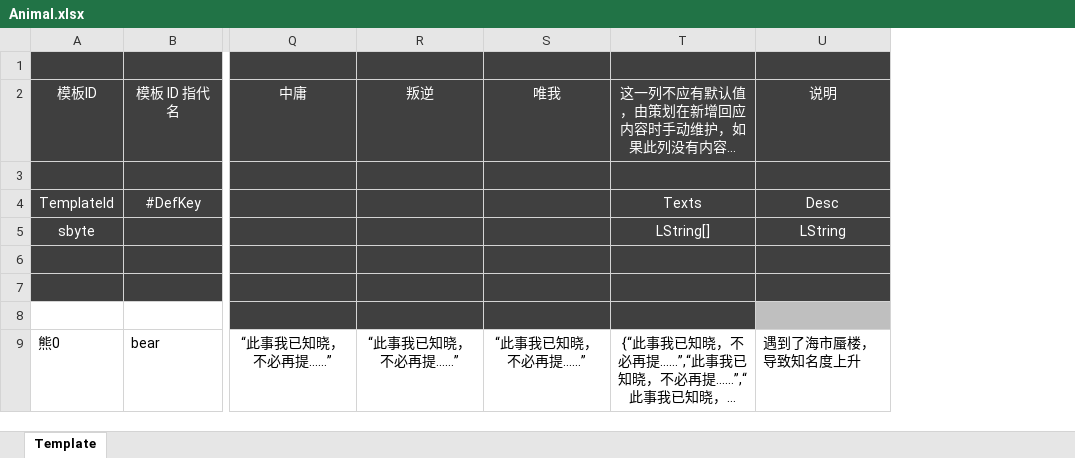
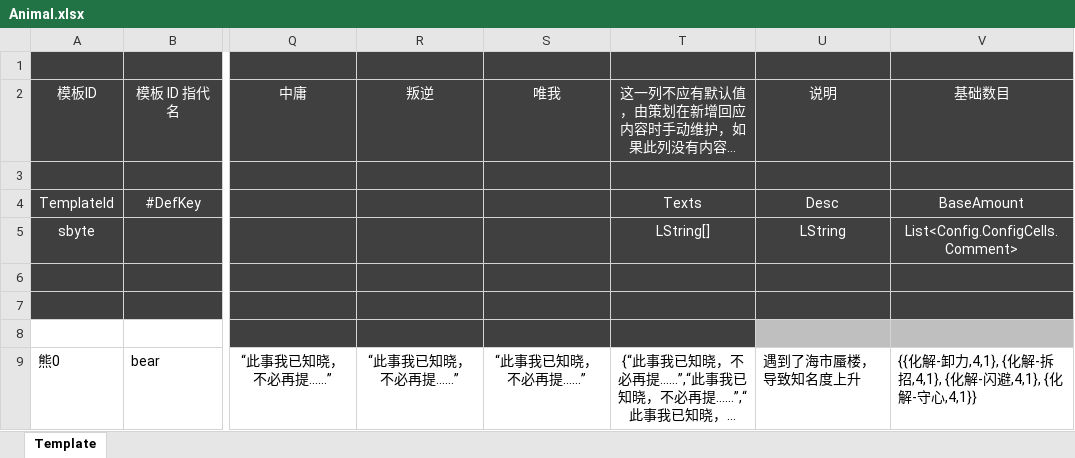
Before and after one commit to sone-pty/conv_xlsx, an Excel workbook: Animal.xlsx, sheet Template, drawn as a sheet; only a part is shown, gaps mark what is left out; long unchanged cells end in …; values as stored, in another font and other column widths than the file's, no borders; conditional formats not drawn; the diff names each change by its address in the sheet, - before the commit and + after, or states it on an @@ line.

Commit message:
custom value

```diff
--- a/Animal.xlsx (sheet Template)
+++ b/Animal.xlsx (sheet Template)
+column V, rows 2-9: 基础数目 |  | BaseAmount | List<Config.ConfigCells.Comment> |  |  |  | {{化解-卸力,4,1}, {化解-拆招,4,1}, {化解-闪避,4,1}, {化解-守心,4,1}}
```
Also changed, not shown: 1 other file.
